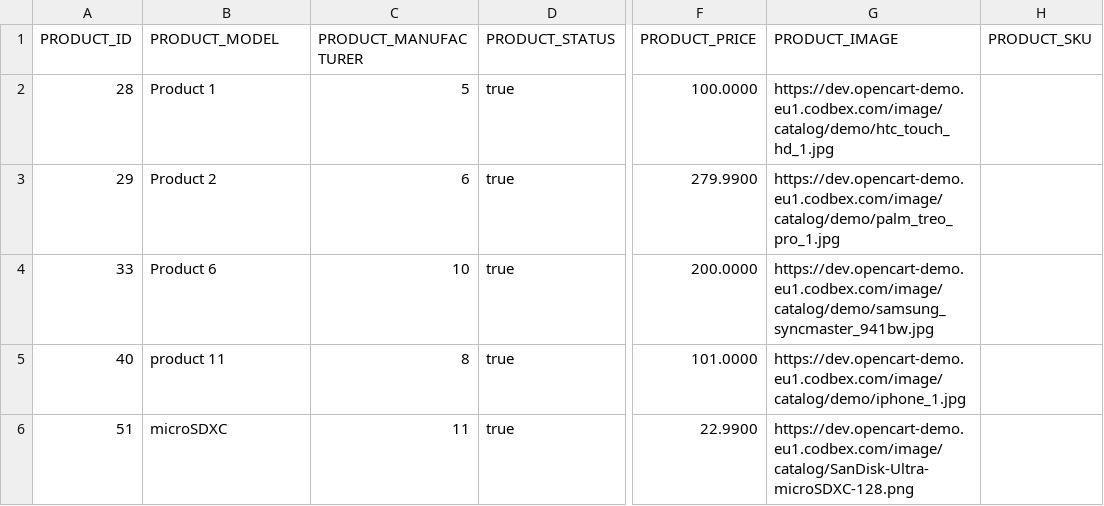
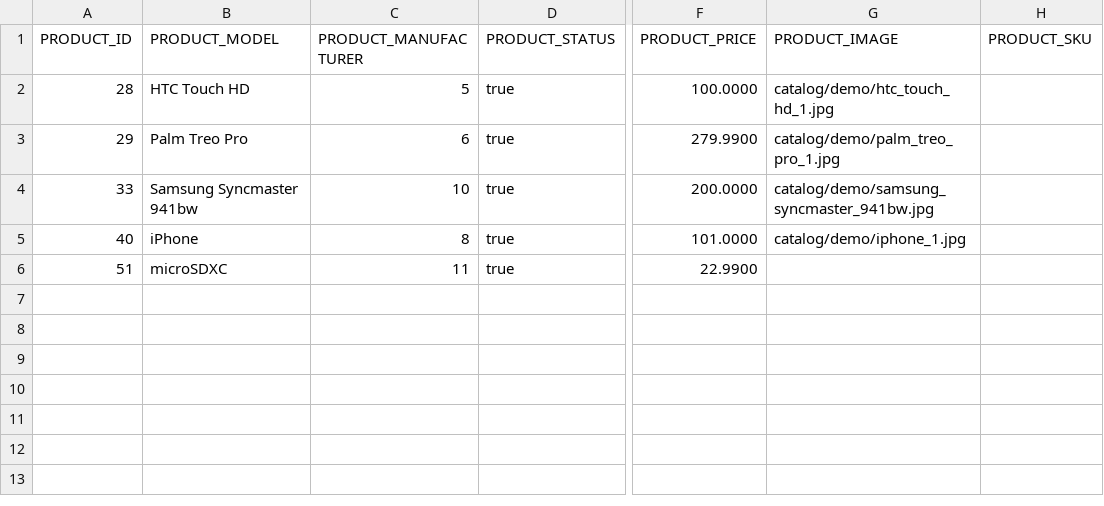
Before and after one commit to codbex/codbex-electra, a CSV file: codbex-electra-demo-data/CODBEX_PRODUCT.csv, drawn as a sheet; only a part is shown, gaps mark what is left out; the diff names each change by its address in the sheet, - before the commit and + after, or states it on an @@ line.

Commit message:
update demo data

```diff
--- a/codbex-electra-demo-data/CODBEX_PRODUCT.csv
+++ b/codbex-electra-demo-data/CODBEX_PRODUCT.csv
-B2 (PRODUCT_MODEL): Product 1
+B2 (PRODUCT_MODEL): HTC Touch HD
-G2 (PRODUCT_IMAGE): https://dev.opencart-demo.eu1.codbex.com/image/catalog/demo/htc_touch_hd_1.jpg
+G2 (PRODUCT_IMAGE): catalog/demo/htc_touch_hd_1.jpg
-B3 (PRODUCT_MODEL): Product 2
+B3 (PRODUCT_MODEL): Palm Treo Pro
-G3 (PRODUCT_IMAGE): https://dev.opencart-demo.eu1.codbex.com/image/catalog/demo/palm_treo_pro_1.jpg
+G3 (PRODUCT_IMAGE): catalog/demo/palm_treo_pro_1.jpg
-B4 (PRODUCT_MODEL): Product 6
+B4 (PRODUCT_MODEL): Samsung Syncmaster 941bw
-G4 (PRODUCT_IMAGE): https://dev.opencart-demo.eu1.codbex.com/image/catalog/demo/samsung_syncmaster_941bw.jpg
+G4 (PRODUCT_IMAGE): catalog/demo/samsung_syncmaster_941bw.jpg
-B5 (PRODUCT_MODEL): product 11
+B5 (PRODUCT_MODEL): iPhone
-G5 (PRODUCT_IMAGE): https://dev.opencart-demo.eu1.codbex.com/image/catalog/demo/iphone_1.jpg
+G5 (PRODUCT_IMAGE): catalog/demo/iphone_1.jpg
-G6 (PRODUCT_IMAGE): https://dev.opencart-demo.eu1.codbex.com/image/catalog/SanDisk-Ultra-microSDXC-128.png
+G6 (PRODUCT_IMAGE): (empty)
```
Also changed, not shown: codbex-electra-demo-data/CODBEX_CATEGORY.csv, codbex-electra-demo-data/CODBEX_CATEGORYTRANSLATION.csv, 2 other files.
